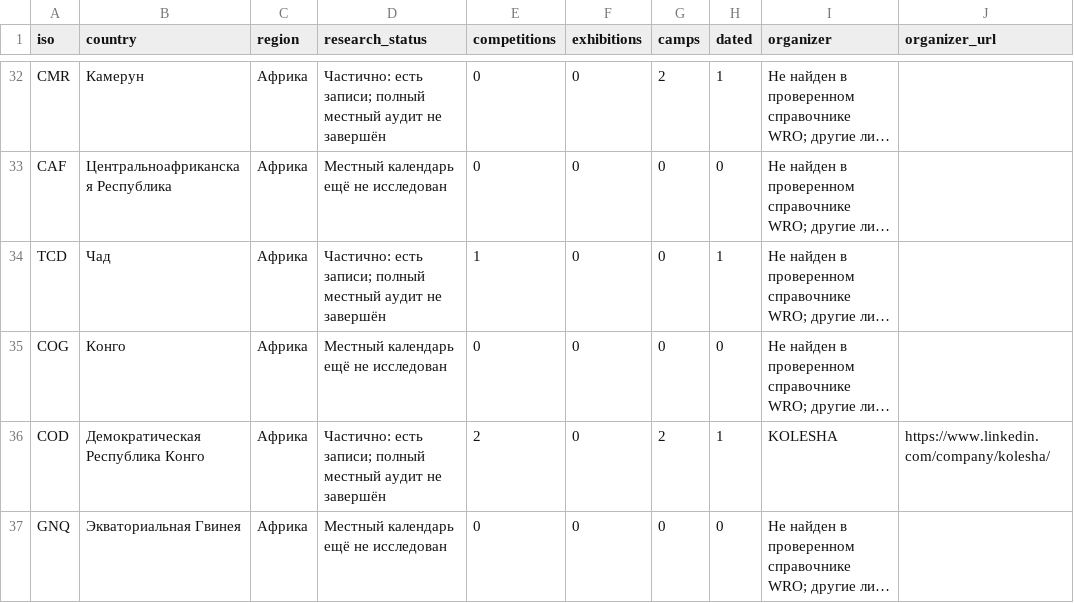
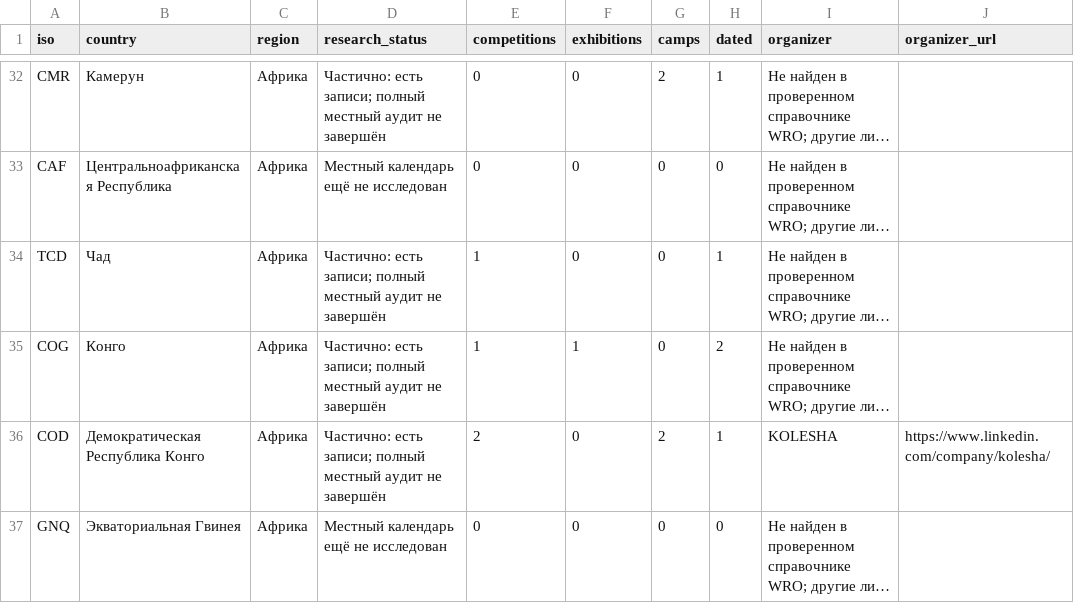
Before and after one commit to Paldd/stem-family-atlas, a CSV file: dist/downloads/STEM_country_coverage.csv, drawn as a sheet; only a part is shown, gaps mark what is left out; long unchanged cells end in …; the diff covers the shown part only; the diff names each change by its address in the sheet, - before the commit and + after, or states it on an @@ line.

Commit message:
Publish atlas v244: regional robotics routes and winter camp options

```diff
--- a/dist/downloads/STEM_country_coverage.csv
+++ b/dist/downloads/STEM_country_coverage.csv
-D35 (research_status): Местный календарь ещё не исследован
+D35 (research_status): Частично: есть записи; полный местный аудит не завершён
-E35 (competitions): 0
+E35 (competitions): 1
-F35 (exhibitions): 0
+F35 (exhibitions): 1
-H35 (dated): 0
+H35 (dated): 2
```
Also changed, not shown: 21 edited cells elsewhere in this file, dist/es/downloads/STEM_country_coverage.csv, 55 other files.
